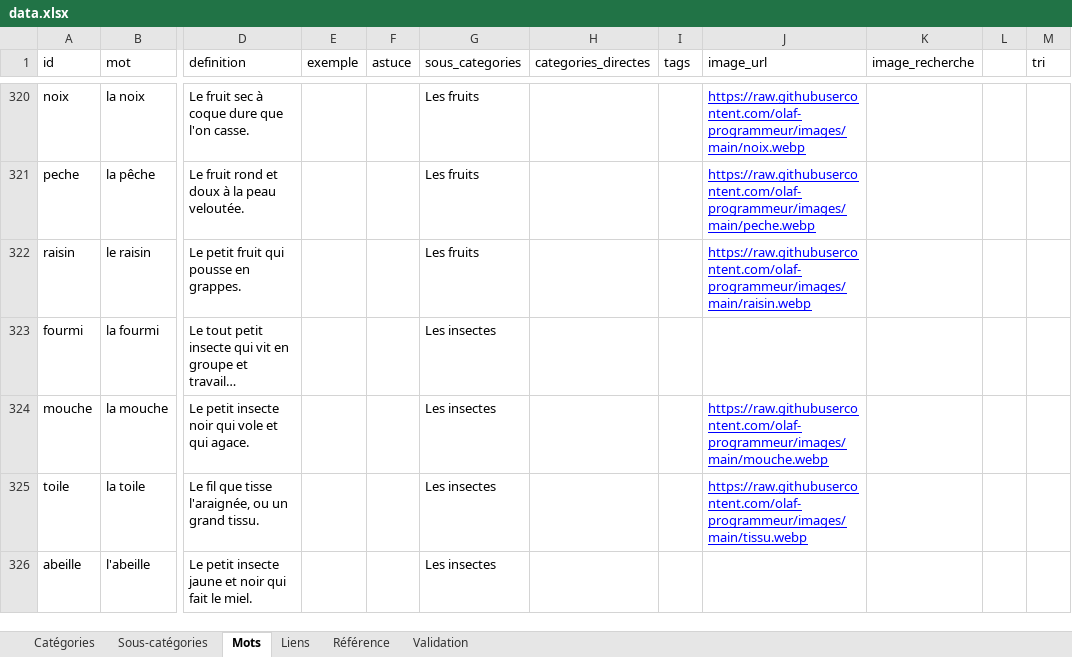
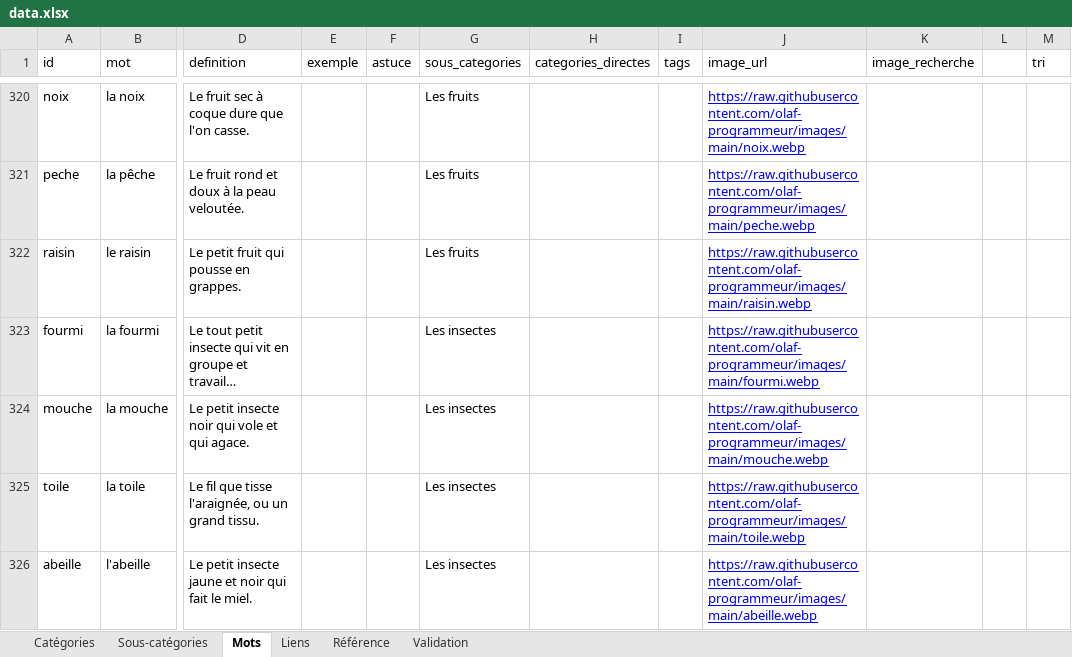
Before and after one commit to olaf-programmeur/vocab-app, an Excel workbook: public/data.xlsx, sheet Mots, drawn as a sheet; only a part is shown, gaps mark what is left out; long unchanged cells end in …; values as stored, in another font and other column widths than the file's, no borders; the diff covers the shown part only; the diff names each change by its address in the sheet, - before the commit and + after, or states it on an @@ line.

Commit message:
Add files via upload

```diff
--- a/public/data.xlsx (sheet Mots)
+++ b/public/data.xlsx (sheet Mots)
-J323 (image_url): (empty)
+J323 (image_url): https://raw.githubusercontent.com/olaf-programmeur/images/main/fourmi.webp
-J325 (image_url): https://raw.githubusercontent.com/olaf-programmeur/images/main/tissu.webp
+J325 (image_url): https://raw.githubusercontent.com/olaf-programmeur/images/main/toile.webp
-J326 (image_url): (empty)
+J326 (image_url): https://raw.githubusercontent.com/olaf-programmeur/images/main/abeille.webp
```
Also changed, not shown: 14 edited cells elsewhere in this sheet, sheet Sous-catégories.
